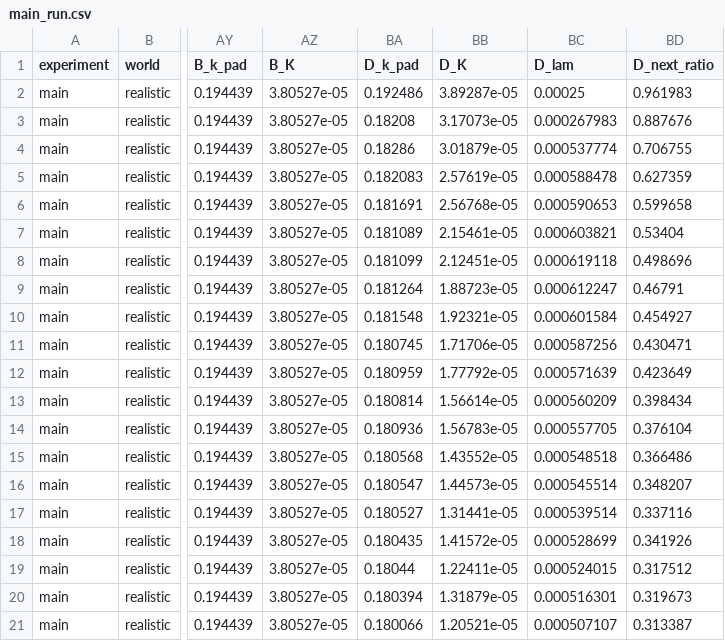
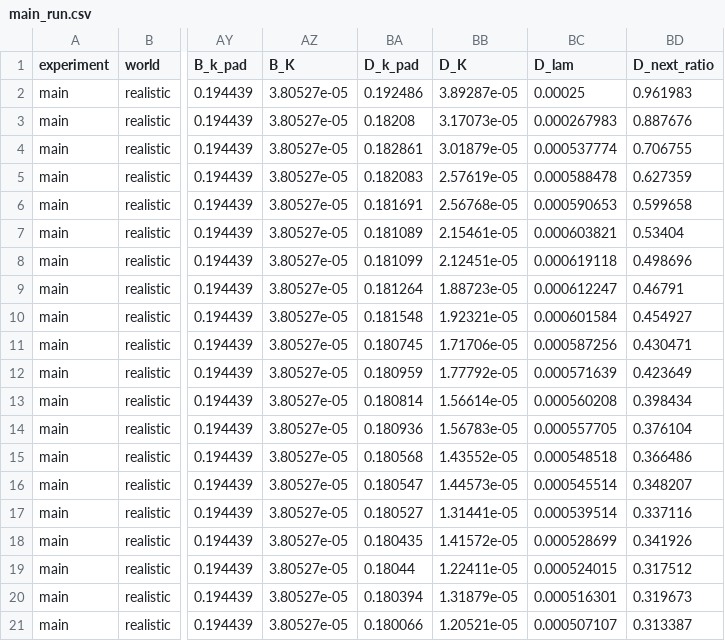
Before and after one commit to Nathan-W123/GrayMatter, a CSV file: results/main_run.csv, drawn as a sheet; only a part is shown, gaps mark what is left out; the diff names each change by its address in the sheet, - before the commit and + after, or states it on an @@ line.

```diff
--- a/results/main_run.csv
+++ b/results/main_run.csv
-BA4 (D_k_pad): 0.18286
+BA4 (D_k_pad): 0.182861
-BC13 (D_lam): 0.000560209
+BC13 (D_lam): 0.000560208
```
Also changed, not shown: results/main_run_matched.csv, results/noise_sensitivity.csv, 24 other files.
